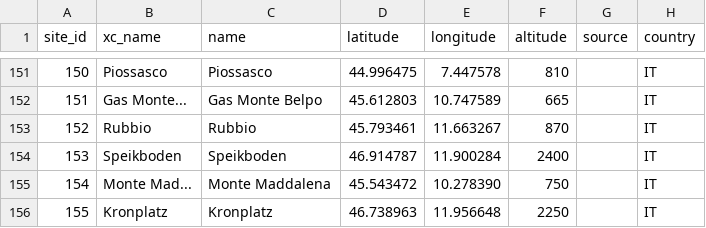
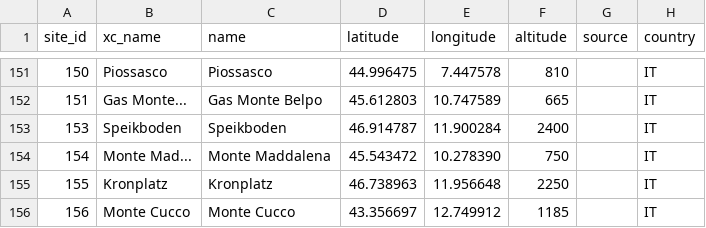
Before and after one commit to janhelcl/glideator, a CSV file: db/glideator/seeds/seed_sites.csv, drawn as a sheet; only a part is shown, gaps mark what is left out; the shorter side is filled out with more unchanged rows; the diff names each change by its address in the sheet, - before the commit and + after, or states it on an @@ line.

```diff
--- a/db/glideator/seeds/seed_sites.csv
+++ b/db/glideator/seeds/seed_sites.csv
-row 153: 152 | Rubbio | Rubbio | 45.793461 | 11.663267 | 870 |  | IT
```
Also changed, not shown: backend/app/data/sites.csv, backend/app/data/spots.csv, 1 other file.
